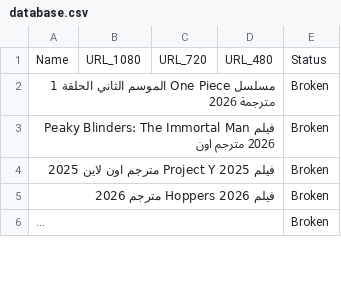
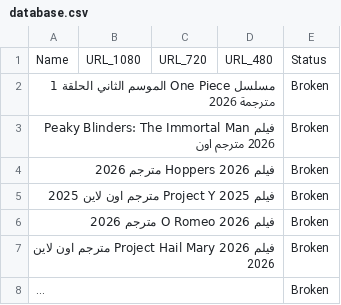
Before and after one commit to OmarLalgerino/GO-RS, a CSV file: database.csv, drawn as a sheet; only a part is shown; long unchanged cells end in …; addresses are those after the commit; the diff covers the shown part only; the diff names each change by its address in the sheet, - before the commit and + after, or states it on an @@ line.

```diff
--- a/database.csv
+++ b/database.csv
+row 4: فيلم Hoppers 2026 مترجم 2026 |  |  |  | Broken
-A6: فيلم Hoppers 2026 مترجم 2026
+A6: فيلم O Romeo 2026 مترجم 2026
+row 7: فيلم Project Hail Mary 2026 مترجم اون لاين 2026 |  |  |  | Broken
```
Also changed, not shown: 2 removed rows and 1 edited cell elsewhere in this file.
